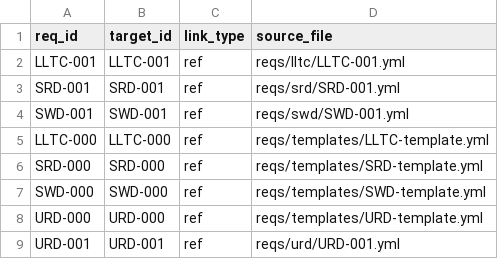
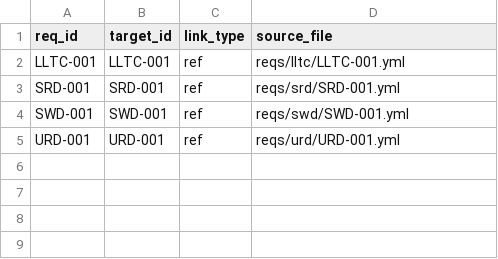
Before and after one commit to Zahhask45/Team04_DrivaPi, a CSV file: artifacts/traceability-matrix.csv, drawn as a sheet.

Commit message:
tools: refine traceability checker (ignore templates by default), add human report

```diff
--- a/artifacts/traceability-matrix.csv
+++ b/artifacts/traceability-matrix.csv
@@ -4,6 +4,2 @@ SRD-001,SRD-001,ref,reqs/srd/SRD-001.yml
 SWD-001,SWD-001,ref,reqs/swd/SWD-001.yml
-LLTC-000,LLTC-000,ref,reqs/templates/LLTC-template.yml
-SRD-000,SRD-000,ref,reqs/templates/SRD-template.yml
-SWD-000,SWD-000,ref,reqs/templates/SWD-template.yml
-URD-000,URD-000,ref,reqs/templates/URD-template.yml
 URD-001,URD-001,ref,reqs/urd/URD-001.yml
```
Also changed, not shown: 2 other files.
